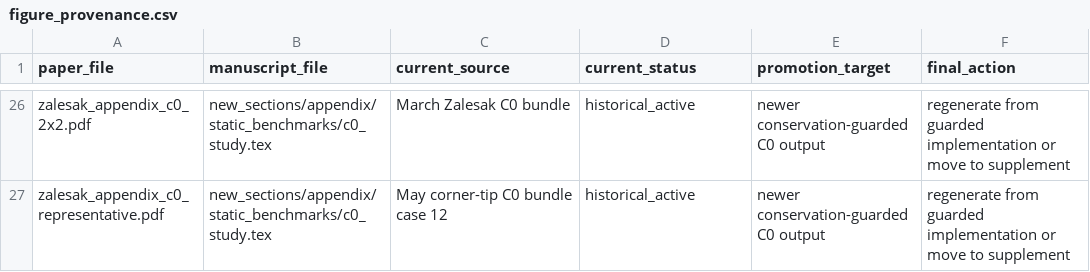
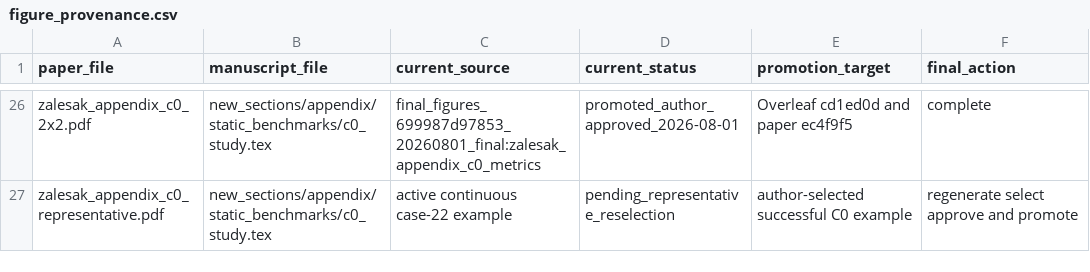
Before and after one commit to jerrywliu/interface-reconstruction, a CSV file: submission/figure_provenance.csv, drawn as a sheet; only a part is shown, gaps mark what is left out; the diff covers the shown part only; the diff names each change by its address in the sheet, - before the commit and + after, or states it on an @@ line.

Commit message:
Record approved non-C0 figure promotion

```diff
--- a/submission/figure_provenance.csv
+++ b/submission/figure_provenance.csv
-C26 (current_source): March Zalesak C0 bundle
+C26 (current_source): final_figures_699987d97853_20260801_final:zalesak_appendix_c0_metrics
-D26 (current_status): historical_active
+D26 (current_status): promoted_author_approved_2026-08-01
-E26 (promotion_target): newer conservation-guarded C0 output
+E26 (promotion_target): Overleaf cd1ed0d and paper ec4f9f5
-F26 (final_action): regenerate from guarded implementation or move to supplement
+F26 (final_action): complete
-C27 (current_source): May corner-tip C0 bundle case 12
+C27 (current_source): active continuous case-22 example
-D27 (current_status): historical_active
+D27 (current_status): pending_representative_reselection
-E27 (promotion_target): newer conservation-guarded C0 output
+E27 (promotion_target): author-selected successful C0 example
-F27 (final_action): regenerate from guarded implementation or move to supplement
+F27 (final_action): regenerate select approve and promote
```
Also changed, not shown: 96 edited cells elsewhere in this file, 1 other file.
